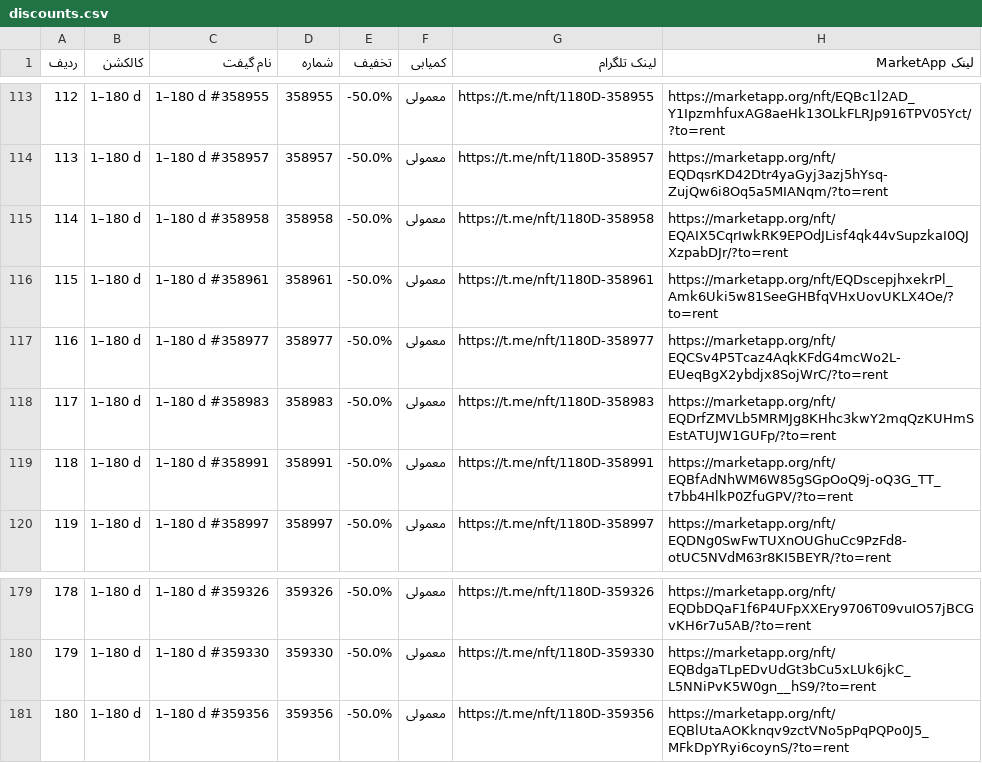
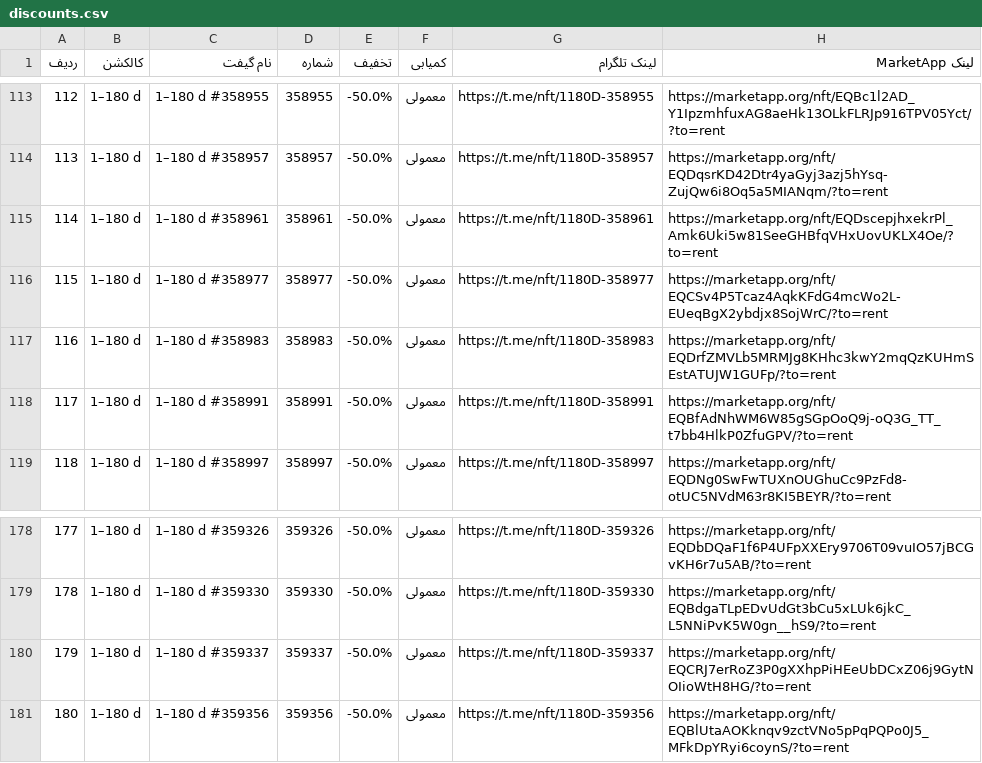
Before and after one commit to Zanjania0/market-deal-bot, a CSV file: discounts.csv, drawn as a sheet; only a part is shown, gaps mark what is left out; removed rows and columns are numbered as before the commit, all else as after; the diff names each change by its address in the sheet, - before the commit and + after, or states it on an @@ line.

```diff
--- a/discounts.csv
+++ b/discounts.csv
-row 115: 114 | 1–180 d | 1–180 d #358958 | 358958 | -50.0% | معمولی | https://t.me/nft/1180D-358958 | https://marketapp.org/nft/EQAIX5CqrIwkRK9EPOdJLisf4qk44vSupzkaI0QJXzpabDJr/?to=rent
@@ column A (ردیف) renumbered between rows 115 and 179 @@
+row 180: 179 | 1–180 d | 1–180 d #359337 | 359337 | -50.0% | معمولی | https://t.me/nft/1180D-359337 | https://marketapp.org/nft/EQCRJ7erRoZ3P0gXXhpPiHEeUbDCxZ06j9GytNOIioWtH8HG/?to=rent
```
Also changed, not shown: 2 other files.
